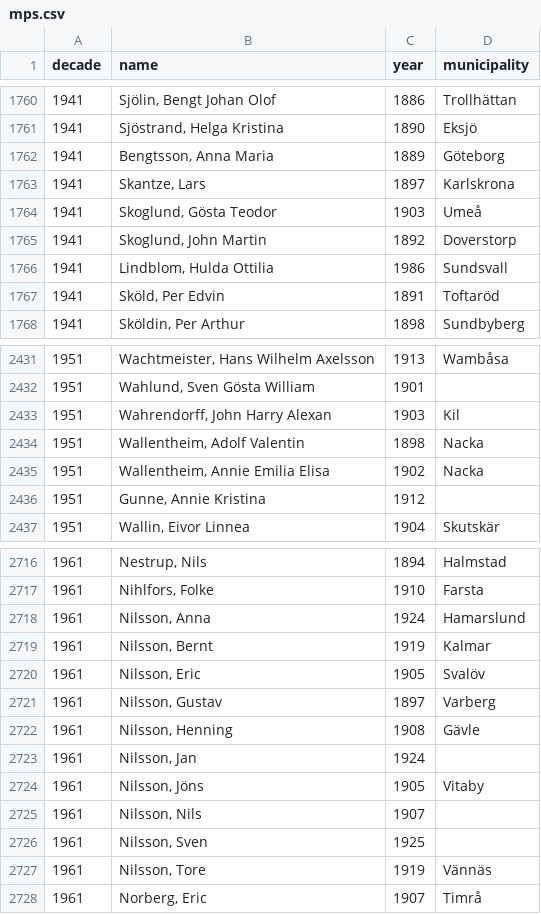
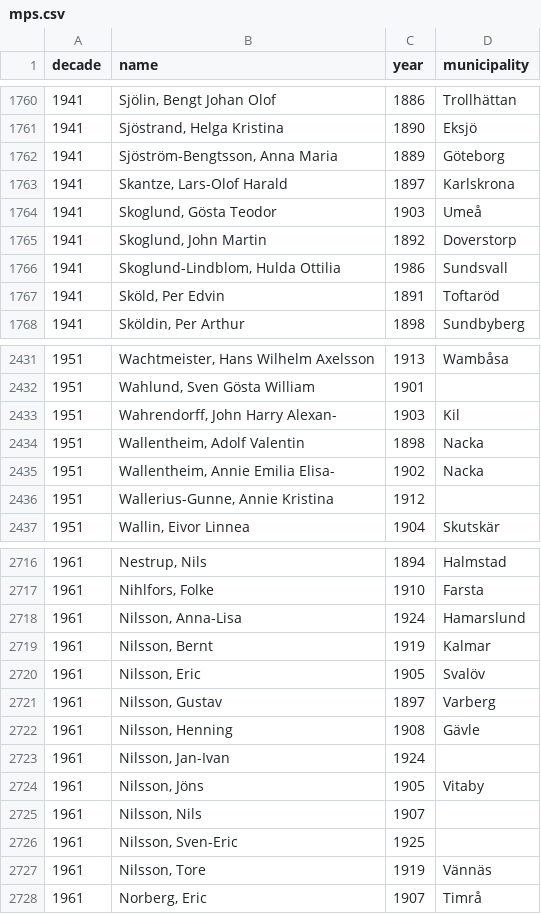
Before and after one commit to welfare-state-analytics/riksdagen-ocr, a CSV file: mps.csv, drawn as a sheet; only a part is shown, gaps mark what is left out; the diff covers the shown part only.

Commit message:
Include dash in name patterns

```diff
--- a/mps.csv
+++ b/mps.csv
@@ -1761,7 +1761,7 @@ decade,name,year,municipality
 1941,"Sjöstrand, Helga Kristina",1890,Eksjö
-1941,"Bengtsson, Anna Maria",1889,Göteborg
-1941,"Skantze, Lars",1897,Karlskrona
+1941,"Sjöström-Bengtsson, Anna Maria",1889,Göteborg
+1941,"Skantze, Lars-Olof Harald",1897,Karlskrona
 1941,"Skoglund, Gösta Teodor",1903,Umeå
 1941,"Skoglund, John Martin",1892,Doverstorp
-1941,"Lindblom, Hulda Ottilia",1986,Sundsvall
+1941,"Skoglund-Lindblom, Hulda Ottilia",1986,Sundsvall
 1941,"Sköld, Per Edvin",1891,Toftaröd
@@ -2432,6 +2432,6 @@ decade,name,year,municipality
 1951,"Wahlund, Sven Gösta William",1901,
-1951,"Wahrendorff, John Harry Alexan",1903,Kil
+1951,"Wahrendorff, John Harry Alexan-",1903,Kil
 1951,"Wallentheim, Adolf Valentin",1898,Nacka
-1951,"Wallentheim, Annie Emilia Elisa",1902,Nacka
-1951,"Gunne, Annie Kristina",1912,
+1951,"Wallentheim, Annie Emilia Elisa-",1902,Nacka
+1951,"Wallerius-Gunne, Annie Kristina",1912,
 1951,"Wallin, Eivor Linnea",1904,Skutskär
@@ -2717,3 +2717,3 @@ decade,name,year,municipality
 1961,"Nihlfors, Folke",1910,Farsta
-1961,"Nilsson, Anna",1924,Hamarslund
+1961,"Nilsson, Anna-Lisa",1924,Hamarslund
 1961,"Nilsson, Bernt",1919,Kalmar
@@ -2722,6 +2722,6 @@ decade,name,year,municipality
 1961,"Nilsson, Henning",1908,Gävle
-1961,"Nilsson, Jan",1924,
+1961,"Nilsson, Jan-Ivan",1924,
 1961,"Nilsson, Jöns",1905,Vitaby
 1961,"Nilsson, Nils",1907,
-1961,"Nilsson, Sven",1925,
+1961,"Nilsson, Sven-Eric",1925,
 1961,"Nilsson, Tore",1919,Vännäs
```
Also changed, not shown: 56 edited cells elsewhere in this file, 1 other file.
